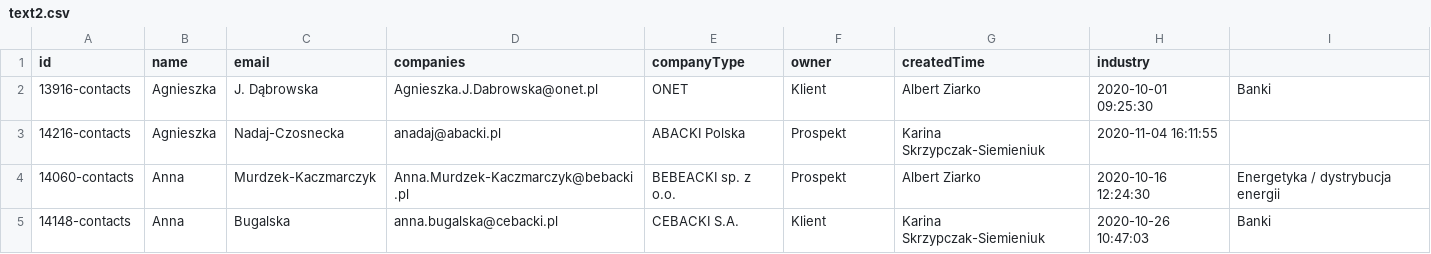
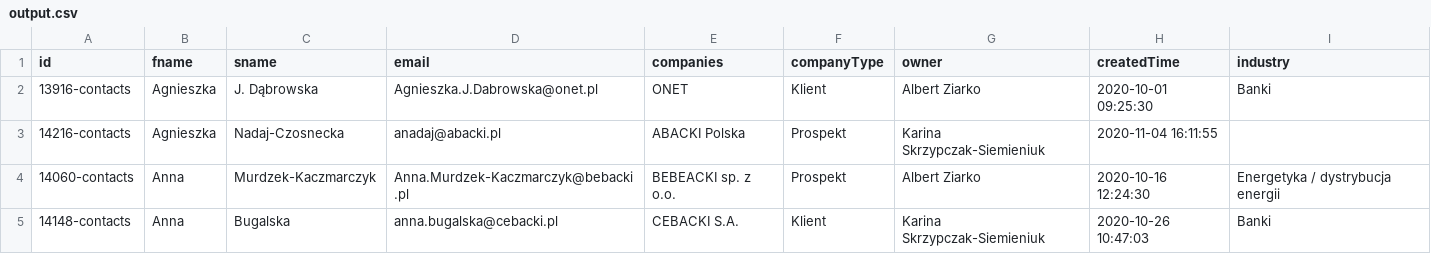
Before and after one commit to cychug/projekt3, a CSV file: Divide/output.csv (was Divide/text2.csv), drawn as a sheet; the diff names each change by its address in the sheet, - before the commit and + after, or states it on an @@ line.

```diff
--- a/Divide/text2.csv
+++ b/Divide/output.csv
-B1: name
+B1: fname
-C1: email
+C1: sname
-D1: companies
+D1: email
-E1: companyType
+E1: companies
-F1: owner
+F1: companyType
-G1: createdTime
+G1: owner
-H1: industry
+H1: createdTime
-I1: (empty)
+I1: industry
```
Also changed, not shown: Divide/input.csv, 1 other file.
